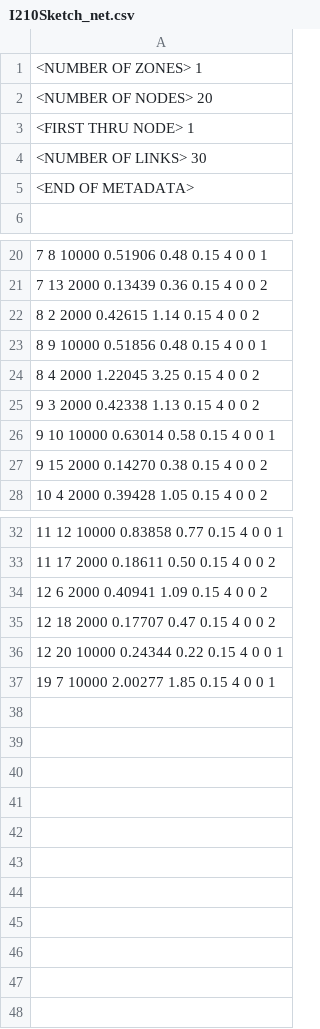
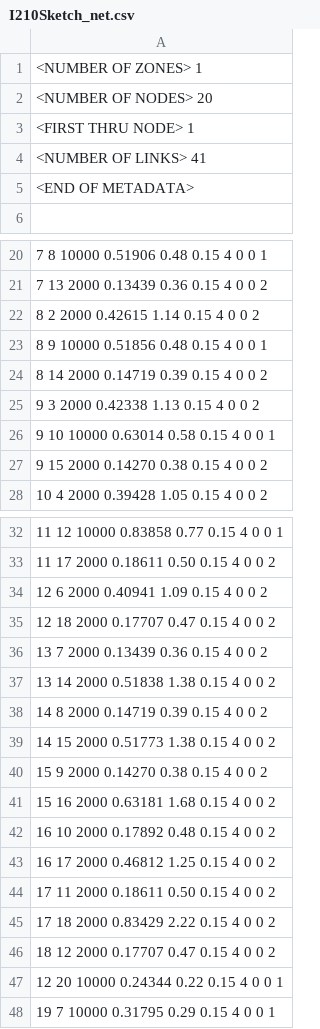
Before and after one commit to megacell/python-traffic-assignment, a CSV file: data/I210Sketch_net.csv, drawn as a sheet; only a part is shown, gaps mark what is left out.

```diff
--- a/data/I210Sketch_net.csv
+++ b/data/I210Sketch_net.csv
@@ -3,3 +3,3 @@
 <FIRST THRU NODE> 1											
-<NUMBER OF LINKS> 30											
+<NUMBER OF LINKS> 41											
 <END OF METADATA>											
@@ -23,3 +23,3 @@
 8	9	10000	0.51856	0.48	0.15	4	0	0	1	;
-8	4	2000	1.22045	3.25	0.15	4	0	0	2	;
+8	14	2000	0.14719	0.39	0.15	4	0	0	2	;
 9	3	2000	0.42338	1.13	0.15	4	0	0	2	;
@@ -35,3 +35,14 @@
 12	18	2000	0.17707	0.47	0.15	4	0	0	2	;
+13	7	2000	0.13439	0.36	0.15	4	0	0	2	;
+13	14	2000	0.51838	1.38	0.15	4	0	0	2	;
+14	8	2000	0.14719	0.39	0.15	4	0	0	2	;
+14	15	2000	0.51773	1.38	0.15	4	0	0	2	;
+15	9	2000	0.14270	0.38	0.15	4	0	0	2	;
+15	16	2000	0.63181	1.68	0.15	4	0	0	2	;
+16	10	2000	0.17892	0.48	0.15	4	0	0	2	;
+16	17	2000	0.46812	1.25	0.15	4	0	0	2	;
+17	11	2000	0.18611	0.50	0.15	4	0	0	2	;
+17	18	2000	0.83429	2.22	0.15	4	0	0	2	;
+18	12	2000	0.17707	0.47	0.15	4	0	0	2	;
 12	20	10000	0.24344	0.22	0.15	4	0	0	1	;
-19	7	10000	2.00277	1.85	0.15	4	0	0	1	;
+19	7	10000	0.31795	0.29	0.15	4	0	0	1	;
```
Also changed, not shown: data/I210_node.csv, 1 other file.
